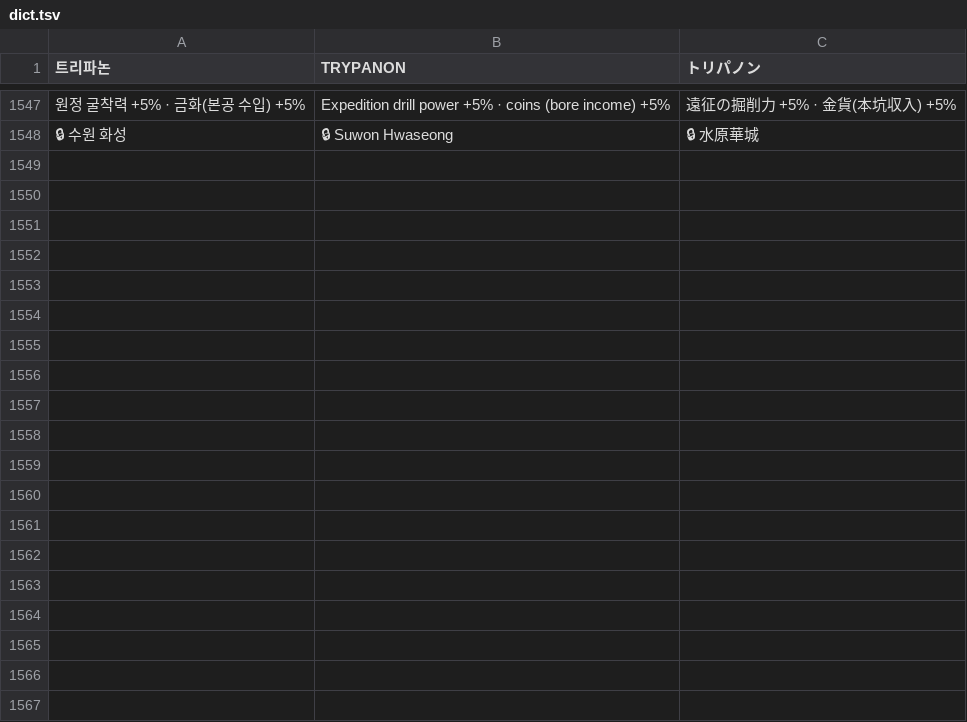
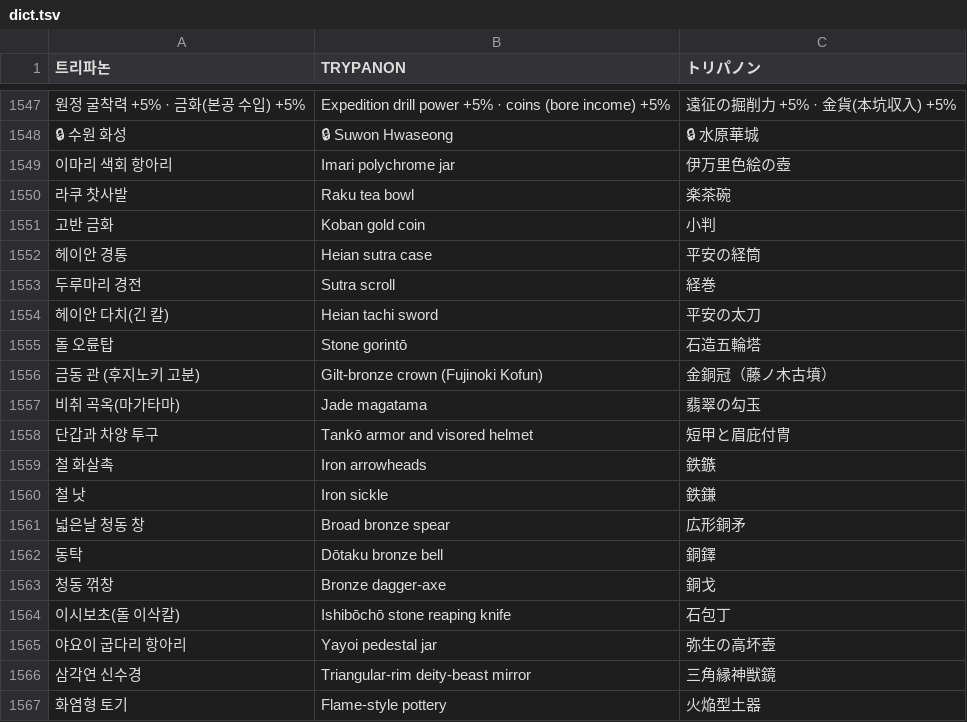
Before and after one commit to minioh81-crypto/trypanon, a TSV file: tools/i18n/dict.tsv, drawn as a sheet; only a part is shown, gaps mark what is left out; the diff covers the shown part only; the diff names each change by its address in the sheet, - before the commit and + after, or states it on an @@ line.

```diff
--- a/tools/i18n/dict.tsv
+++ b/tools/i18n/dict.tsv
+row 1549: 이마리 색회 항아리 | Imari polychrome jar | 伊万里色絵の壺
+row 1550: 라쿠 찻사발 | Raku tea bowl | 楽茶碗
+row 1551: 고반 금화 | Koban gold coin | 小判
+row 1552: 헤이안 경통 | Heian sutra case | 平安の経筒
+row 1553: 두루마리 경전 | Sutra scroll | 経巻
+row 1554: 헤이안 다치(긴 칼) | Heian tachi sword | 平安の太刀
+row 1555: 돌 오륜탑 | Stone gorintō | 石造五輪塔
+row 1556: 금동 관 (후지노키 고분) | Gilt-bronze crown (Fujinoki Kofun) | 金銅冠（藤ノ木古墳）
+row 1557: 비취 곡옥(마가타마) | Jade magatama | 翡翠の勾玉
+row 1558: 단갑과 차양 투구 | Tankō armor and visored helmet | 短甲と眉庇付冑
+row 1559: 철 화살촉 | Iron arrowheads | 鉄鏃
+row 1560: 철 낫 | Iron sickle | 鉄鎌
+row 1561: 넓은날 청동 창 | Broad bronze spear | 広形銅矛
+row 1562: 동탁 | Dōtaku bronze bell | 銅鐸
+row 1563: 청동 꺾창 | Bronze dagger-axe | 銅戈
+row 1564: 이시보초(돌 이삭칼) | Ishibōchō stone reaping knife | 石包丁
+row 1565: 야요이 굽다리 항아리 | Yayoi pedestal jar | 弥生の高坏壺
+row 1566: 삼각연 신수경 | Triangular-rim deity-beast mirror | 三角縁神獣鏡
+row 1567: 화염형 토기 | Flame-style pottery | 火焔型土器
```
Also changed, not shown: 13 added rows elsewhere in this file, 3 other files.
